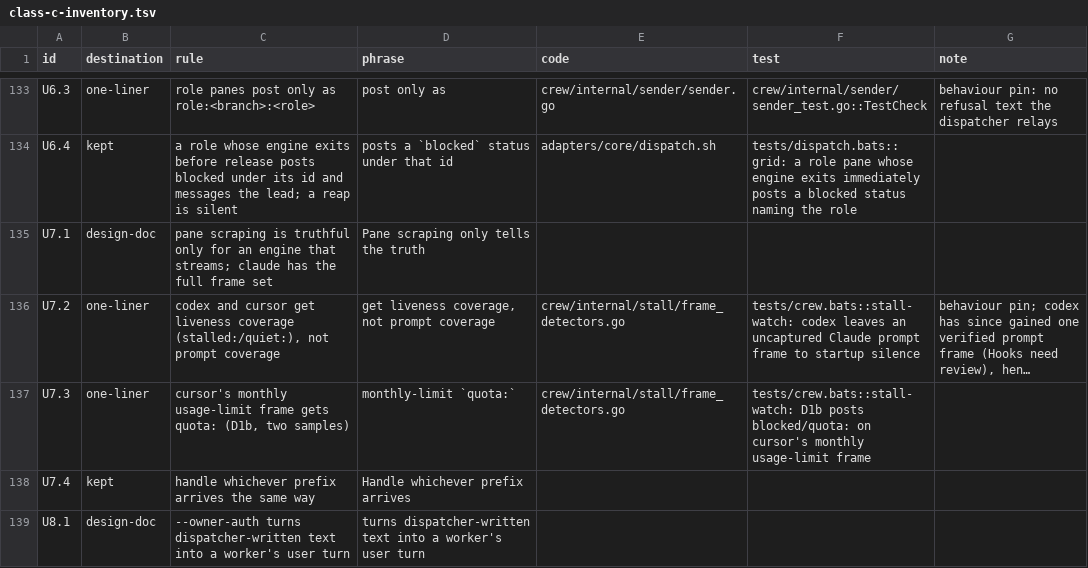
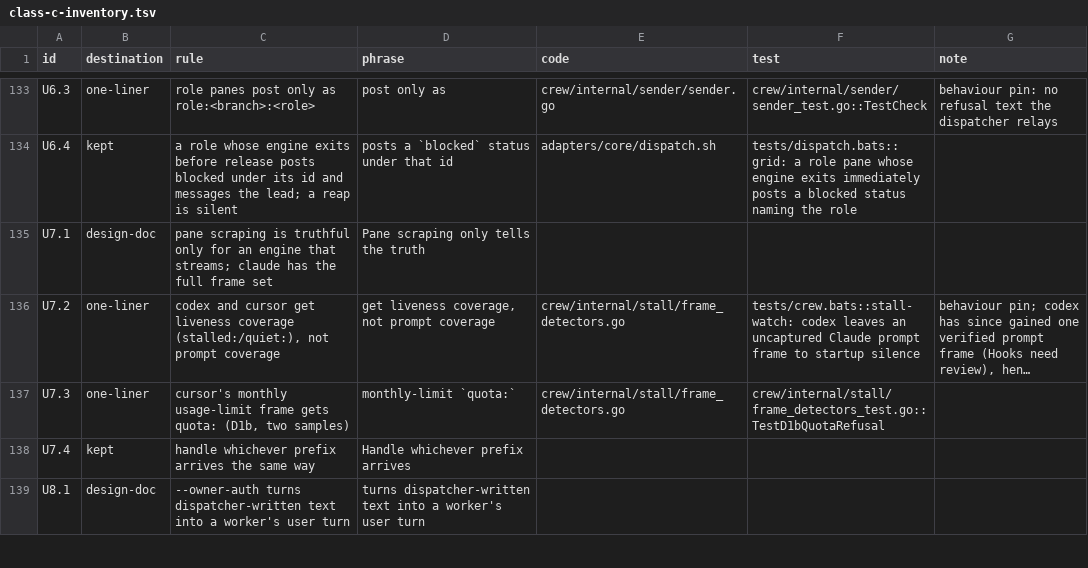
Before and after one commit to noamsto/dispatcher, a TSV file: docs/dispatcher-context-floor/class-c-inventory.tsv, drawn as a sheet; only a part is shown, gaps mark what is left out; long unchanged cells end in …; the diff names each change by its address in the sheet, - before the commit and + after, or states it on an @@ line.

Commit message:
tests: port the crew stall-watch quota, load and role-mode bats cases to Go tests (#1298)
* tests: port the crew stall-watch quota, load and role-mode bats cases to Go tests

Ports the contiguous `stall-watch` block in tests/crew.bats — the D1/D1b
quota discriminators, quiet:'s dead: corroboration, the D4 host-load cases
and role mode — to Go tests in crew/internal/stall, and removes the block
with the helpers only it read.

- watch_run_test.go is the shared whole-watch driver: one Run over a
  scripted pane, on the virtual clock with --max-life as the bound.
- TestQuotaWatchEpisode, TestQuotaSessionDetailSurvivesRosterCut,
  TestQuotaWatchNeverEscalates and TestQuotaWatchKindTransitions are the
  quota rows: each variant's exact detail, the roster's 120-codepoint cut
  keeping the guidance, one held episode that neither quiet: supersedes nor
  --dead launders into failed, and the rate-limit/session-limit handover.
- TestLoadWatchRows is D4's bus rows over a whole run: one post per
  sustained window, the silences, the clear, quiet:'s supersession with no
  stale re-post, and the engine-independent pair.
- TestRoleWatchRows is role mode speaking only as the role id, and writing
  no @crew_state.
- The far-up-screen classification joins the frame fixtures' tables, and the
  dead/live engine and role-exit cases already had owners in
  TestDeadEscalation and TestTerminalStates.

Removes the block's 28 @test blocks and the helpers left with no reader
(stall_load_sampler, fx_prompt_trust_with_distant_quota_text,
fx_prompt_trust_with_distant_session_limit_text, fx_cursor_monthly_limit,
fx_cursor_monthly_limit_distant), and rescales the stall-watch shard row
from 350563ms to 261697ms on the same targeted `bats --jobs 8 --filter
stall-watch` run. Exit codes and every `quota:`, `load:`, `quiet:` and role
detail string are unchanged.

Closes #1297

* tests: trim the ported stall-watch tests' comments to what a cold reader needs

* docs: repoint the class-c U7.3 pin at the Go test that now covers the cursor monthly frame

```diff
--- a/docs/dispatcher-context-floor/class-c-inventory.tsv
+++ b/docs/dispatcher-context-floor/class-c-inventory.tsv
-F137 (test): tests/crew.bats::stall-watch: D1b posts blocked/quota: on cursor's monthly usage-limit frame
+F137 (test): crew/internal/stall/frame_detectors_test.go::TestD1bQuotaRefusal
```
Also changed, not shown: 8 other files.
